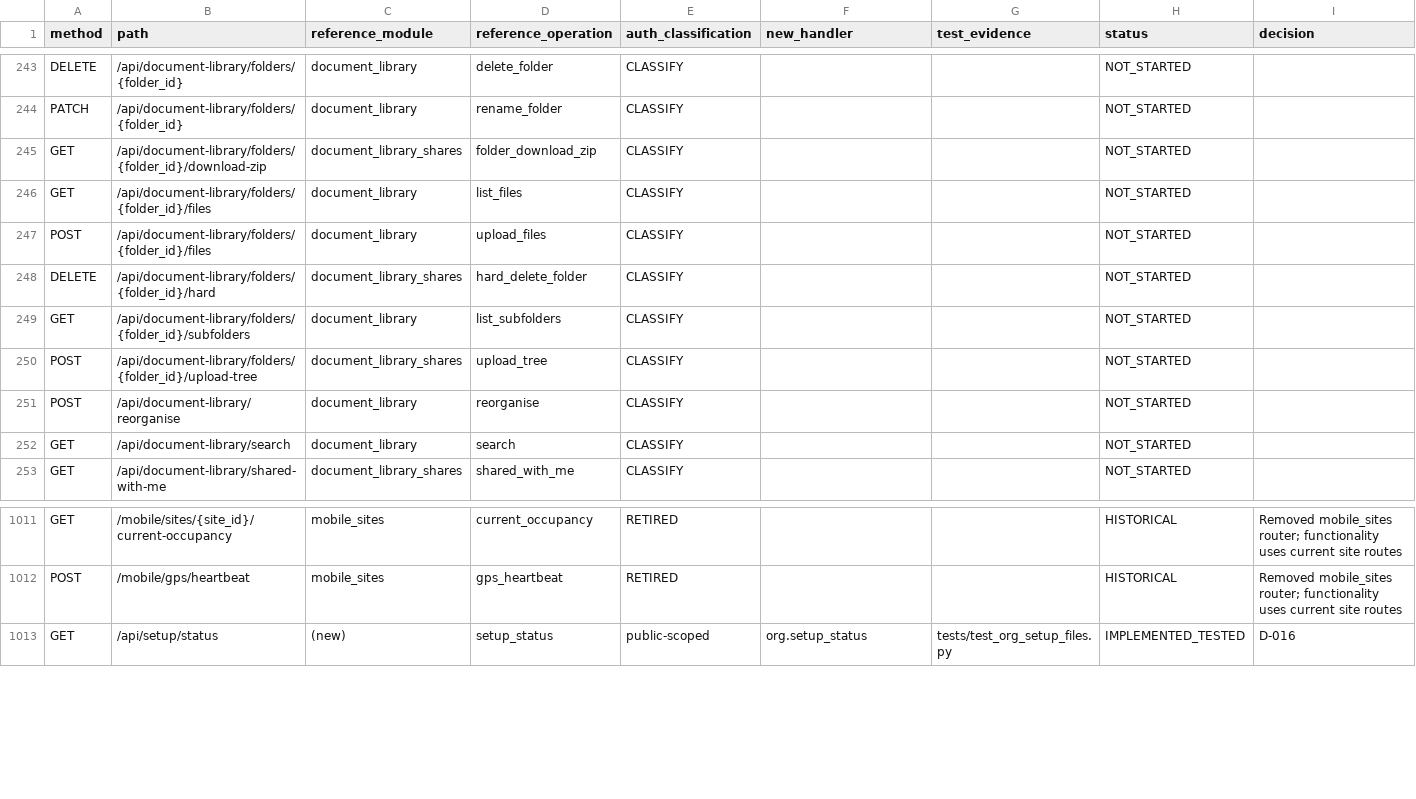
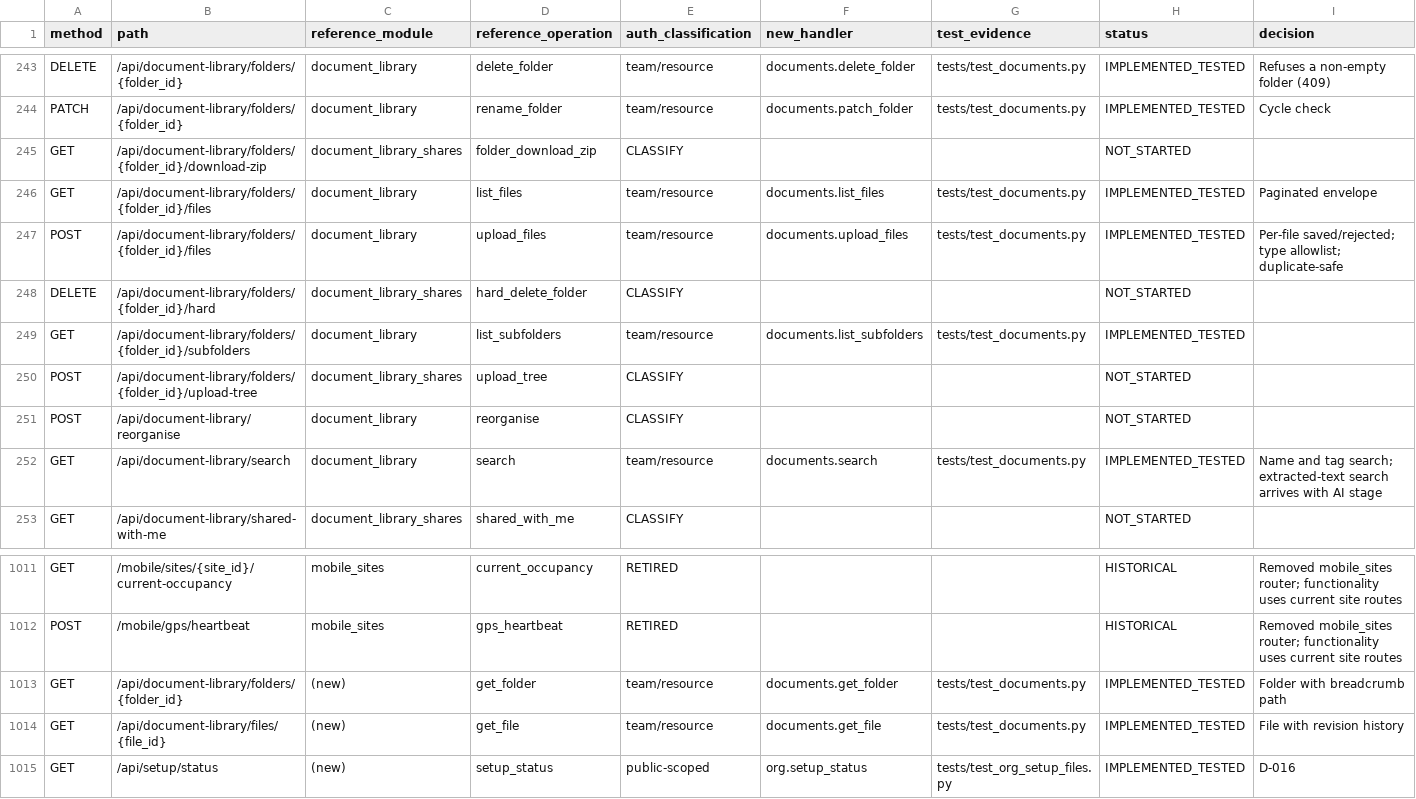
Before and after one commit to Paneltec/safety-portal-rebuild, a CSV file: docs/ledger/endpoint_coverage.csv, drawn as a sheet; only a part is shown, gaps mark what is left out; the diff covers the shown part only; the diff names each change by its address in the sheet, - before the commit and + after, or states it on an @@ line.

```diff
--- a/docs/ledger/endpoint_coverage.csv
+++ b/docs/ledger/endpoint_coverage.csv
-E243:E244 (auth_classification): CLASSIFY
+E243:E244 (auth_classification): team/resource
-F243 (new_handler): (empty)
+F243 (new_handler): documents.delete_folder
-G243:G244 (test_evidence): (empty)
+G243:G244 (test_evidence): tests/test_documents.py
-H243:H244 (status): NOT_STARTED
+H243:H244 (status): IMPLEMENTED_TESTED
-I243 (decision): (empty)
+I243 (decision): Refuses a non-empty folder (409)
-F244 (new_handler): (empty)
+F244 (new_handler): documents.patch_folder
-I244 (decision): (empty)
+I244 (decision): Cycle check
-E246:E247 (auth_classification): CLASSIFY
+E246:E247 (auth_classification): team/resource
-F246 (new_handler): (empty)
+F246 (new_handler): documents.list_files
-G246:G247 (test_evidence): (empty)
+G246:G247 (test_evidence): tests/test_documents.py
-H246:H247 (status): NOT_STARTED
+H246:H247 (status): IMPLEMENTED_TESTED
-I246 (decision): (empty)
+I246 (decision): Paginated envelope
-F247 (new_handler): (empty)
+F247 (new_handler): documents.upload_files
-I247 (decision): (empty)
+I247 (decision): Per-file saved/rejected; type allowlist; duplicate-safe
-E249 (auth_classification): CLASSIFY
+E249 (auth_classification): team/resource
-F249 (new_handler): (empty)
+F249 (new_handler): documents.list_subfolders
-G249 (test_evidence): (empty)
+G249 (test_evidence): tests/test_documents.py
-H249 (status): NOT_STARTED
+H249 (status): IMPLEMENTED_TESTED
-E252 (auth_classification): CLASSIFY
+E252 (auth_classification): team/resource
-F252 (new_handler): (empty)
+F252 (new_handler): documents.search
-G252 (test_evidence): (empty)
+G252 (test_evidence): tests/test_documents.py
-H252 (status): NOT_STARTED
+H252 (status): IMPLEMENTED_TESTED
-I252 (decision): (empty)
+I252 (decision): Name and tag search; extracted-text search arrives with AI stage
+row 1013: GET | /api/document-library/folders/{folder_id} | (new) | get_folder | team/resource | documents.get_folder | tests/test_documents.py | IMPLEMENTED_TESTED | Folder with breadcrumb path
+row 1014: GET | /api/document-library/files/{file_id} | (new) | get_file | team/resource | documents.get_file | tests/test_documents.py | IMPLEMENTED_TESTED | File with revision history
```
Also changed, not shown: 55 edited cells elsewhere in this file, docs/ledger/feature_coverage.csv, 15 other files.
